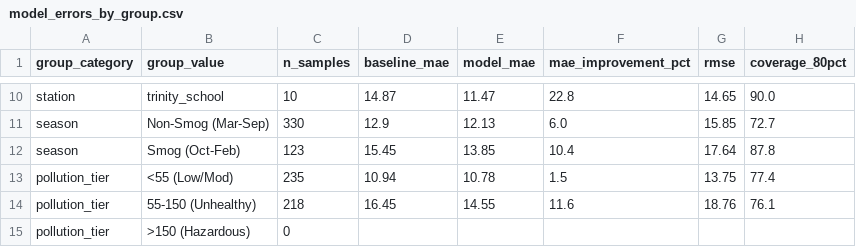
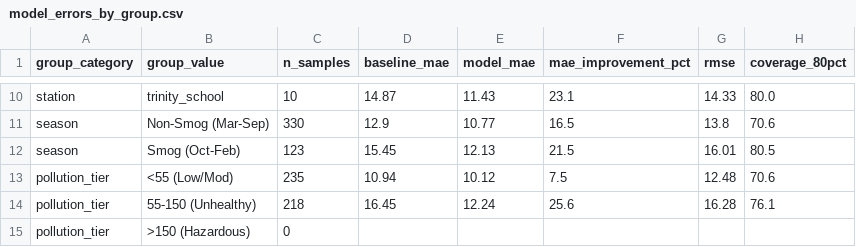
Before and after one commit to SaadAhmed8/h4krz-hackinsight-2026, a CSV file: reports/model_errors_by_group.csv, drawn as a sheet; only a part is shown, gaps mark what is left out; the diff covers the shown part only; the diff names each change by its address in the sheet, - before the commit and + after, or states it on an @@ line.

```diff
--- a/reports/model_errors_by_group.csv
+++ b/reports/model_errors_by_group.csv
-E10 (model_mae): 11.47
+E10 (model_mae): 11.43
-F10 (mae_improvement_pct): 22.8
+F10 (mae_improvement_pct): 23.1
-G10 (rmse): 14.65
+G10 (rmse): 14.33
-H10 (coverage_80pct): 90.0
+H10 (coverage_80pct): 80.0
-E11 (model_mae): 12.13
+E11 (model_mae): 10.77
-F11 (mae_improvement_pct): 6.0
+F11 (mae_improvement_pct): 16.5
-G11 (rmse): 15.85
+G11 (rmse): 13.8
-H11 (coverage_80pct): 72.7
+H11 (coverage_80pct): 70.6
-E12 (model_mae): 13.85
+E12 (model_mae): 12.13
-F12 (mae_improvement_pct): 10.4
+F12 (mae_improvement_pct): 21.5
-G12 (rmse): 17.64
+G12 (rmse): 16.01
-H12 (coverage_80pct): 87.8
+H12 (coverage_80pct): 80.5
-E13 (model_mae): 10.78
+E13 (model_mae): 10.12
-F13 (mae_improvement_pct): 1.5
+F13 (mae_improvement_pct): 7.5
-G13 (rmse): 13.75
+G13 (rmse): 12.48
-H13 (coverage_80pct): 77.4
+H13 (coverage_80pct): 70.6
-E14 (model_mae): 14.55
+E14 (model_mae): 12.24
-F14 (mae_improvement_pct): 11.6
+F14 (mae_improvement_pct): 25.6
-G14 (rmse): 18.76
+G14 (rmse): 16.28
```
Also changed, not shown: 32 edited cells elsewhere in this file, data/processed/predictions.csv, logs/prefect_runs.csv, 5 other files.
